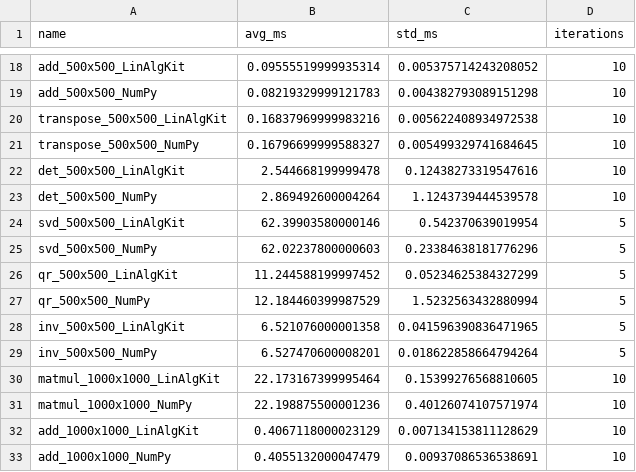
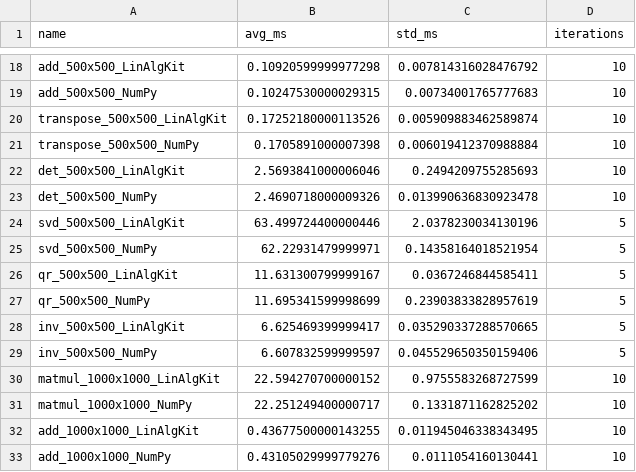
Before and after one commit to SciComputeOrg/LinAlgKit, a CSV file: data/benchmarks/latest.csv, drawn as a sheet; only a part is shown, gaps mark what is left out; the diff covers the shown part only; the diff names each change by its address in the sheet, - before the commit and + after, or states it on an @@ line.

```diff
--- a/data/benchmarks/latest.csv
+++ b/data/benchmarks/latest.csv
-B18 (avg_ms): 0.09555519999935314
+B18 (avg_ms): 0.10920599999977298
-C18 (std_ms): 0.005375714243208052
+C18 (std_ms): 0.007814316028476792
-B19 (avg_ms): 0.08219329999121783
+B19 (avg_ms): 0.10247530000029315
-C19 (std_ms): 0.004382793089151298
+C19 (std_ms): 0.00734001765777683
-B20 (avg_ms): 0.16837969999983216
+B20 (avg_ms): 0.17252180000113526
-C20 (std_ms): 0.005622408934972538
+C20 (std_ms): 0.005909883462589874
-B21 (avg_ms): 0.16796699999588327
+B21 (avg_ms): 0.1705891000007398
-C21 (std_ms): 0.005499329741684645
+C21 (std_ms): 0.006019412370988884
-B22 (avg_ms): 2.544668199999478
+B22 (avg_ms): 2.5693841000006046
-C22 (std_ms): 0.12438273319547616
+C22 (std_ms): 0.2494209755285693
-B23 (avg_ms): 2.869492600004264
+B23 (avg_ms): 2.4690718000009326
-C23 (std_ms): 1.1243739444539578
+C23 (std_ms): 0.013990636830923478
-B24 (avg_ms): 62.39903580000146
+B24 (avg_ms): 63.499724400000446
-C24 (std_ms): 0.542370639019954
+C24 (std_ms): 2.0378230034130196
-B25 (avg_ms): 62.02237800000603
+B25 (avg_ms): 62.22931479999971
-C25 (std_ms): 0.23384638181776296
+C25 (std_ms): 0.14358164018521954
-B26 (avg_ms): 11.244588199997452
+B26 (avg_ms): 11.631300799999167
-C26 (std_ms): 0.05234625384327299
+C26 (std_ms): 0.0367246844585411
-B27 (avg_ms): 12.184460399987529
+B27 (avg_ms): 11.695341599998699
-C27 (std_ms): 1.5232563432880994
+C27 (std_ms): 0.23903833828957619
-B28 (avg_ms): 6.521076000001358
+B28 (avg_ms): 6.625469399999417
-C28 (std_ms): 0.041596390836471965
+C28 (std_ms): 0.035290337288570665
-B29 (avg_ms): 6.527470600008201
+B29 (avg_ms): 6.607832599999597
-C29 (std_ms): 0.018622858664794264
+C29 (std_ms): 0.045529650350159406
-B30 (avg_ms): 22.173167399995464
+B30 (avg_ms): 22.594270700000152
-C30 (std_ms): 0.15399276568810605
+C30 (std_ms): 0.9755583268727599
-B31 (avg_ms): 22.198875500001236
+B31 (avg_ms): 22.251249400000717
-C31 (std_ms): 0.40126074107571974
+C31 (std_ms): 0.1331871162825202
-B32 (avg_ms): 0.4067118000023129
+B32 (avg_ms): 0.43677500000143255
-C32 (std_ms): 0.007134153811128629
+C32 (std_ms): 0.011945046338343495
-B33 (avg_ms): 0.4055132000047479
+B33 (avg_ms): 0.43105029999779276
-C33 (std_ms): 0.00937086536538691
+C33 (std_ms): 0.0111054160130441
```
Also changed, not shown: 46 edited cells elsewhere in this file, 3 other files.
